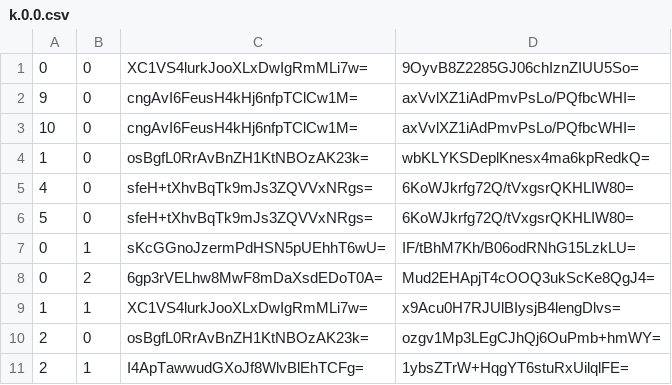
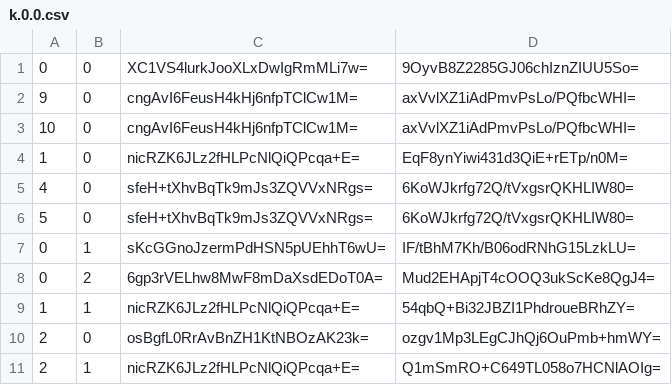
Before and after one commit to Sneezry/mcmapweb, a CSV file: tiles/zoom.-2/metadata/k.0.0.csv, drawn as a sheet.

```diff
--- a/tiles/zoom.-2/metadata/k.0.0.csv
+++ b/tiles/zoom.-2/metadata/k.0.0.csv
@@ -3,3 +3,3 @@
 10,0,cngAvI6FeusH4kHj6nfpTClCw1M=,axVvlXZ1iAdPmvPsLo/PQfbcWHI=
-1,0,osBgfL0RrAvBnZH1KtNBOzAK23k=,wbKLYKSDeplKnesx4ma6kpRedkQ=
+1,0,nicRZK6JLz2fHLPcNlQiQPcqa+E=,EqF8ynYiwi431d3QiE+rETp/n0M=
 4,0,sfeH+tXhvBqTk9mJs3ZQVVxNRgs=,6KoWJkrfg72Q/tVxgsrQKHLIW80=
@@ -8,4 +8,4 @@
 0,2,6gp3rVELhw8MwF8mDaXsdEDoT0A=,Mud2EHApjT4cOOQ3ukScKe8QgJ4=
-1,1,XC1VS4lurkJooXLxDwIgRmMLi7w=,x9Acu0H7RJUlBIysjB4lengDlvs=
+1,1,nicRZK6JLz2fHLPcNlQiQPcqa+E=,54qbQ+Bi32JBZI1PhdroueBRhZY=
 2,0,osBgfL0RrAvBnZH1KtNBOzAK23k=,ozgv1Mp3LEgCJhQj6OuPmb+hmWY=
-2,1,I4ApTawwudGXoJf8WlvBlEhTCFg=,1ybsZTrW+HqgYT6stuRxUilqlFE=
+2,1,nicRZK6JLz2fHLPcNlQiQPcqa+E=,Q1mSmRO+C649TL058o7HCNlAOIg=
```
Also changed, not shown: tiles/zoom.-1/metadata/k.0.0.csv, tiles/zoom.-3/metadata/k.0.0.csv, 12 other files.
